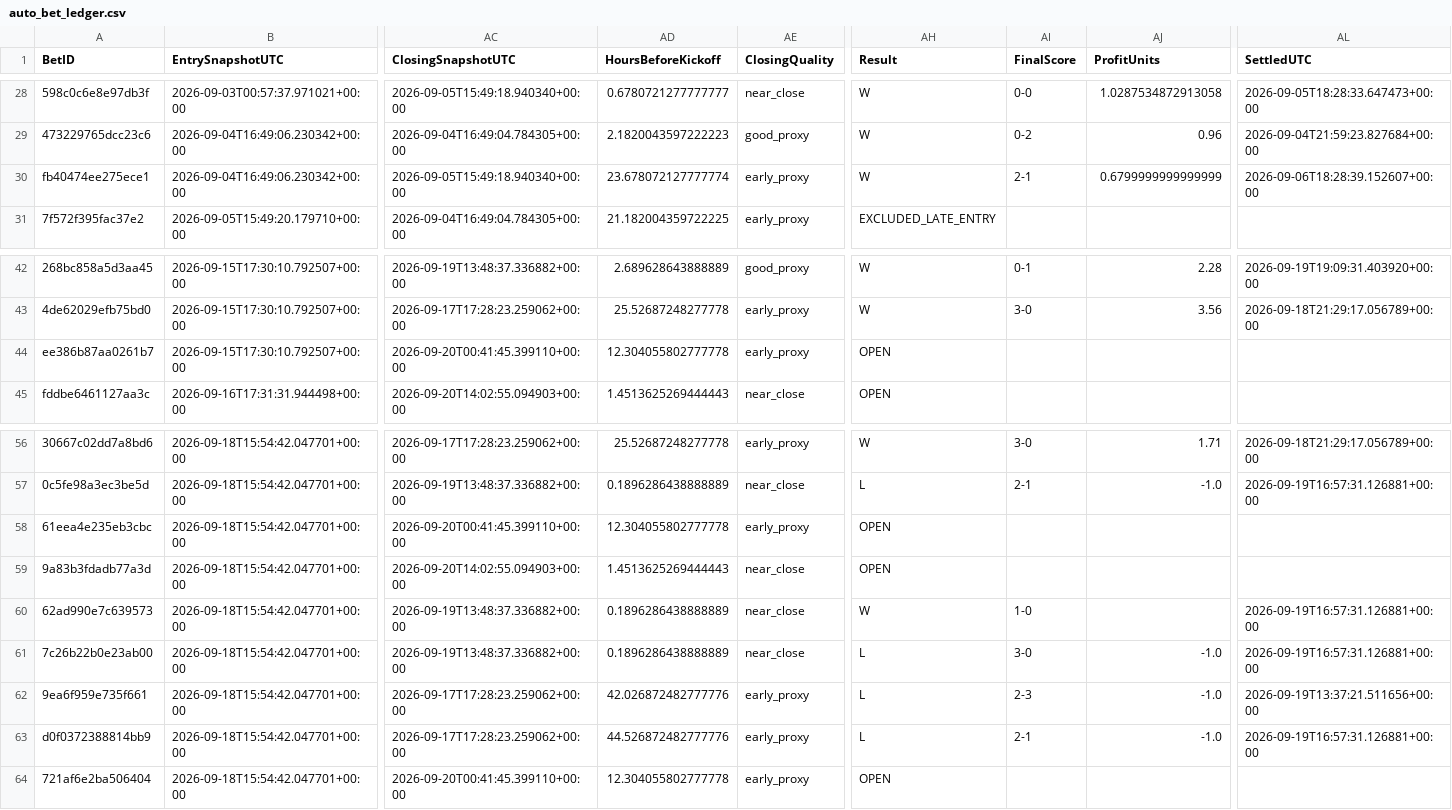
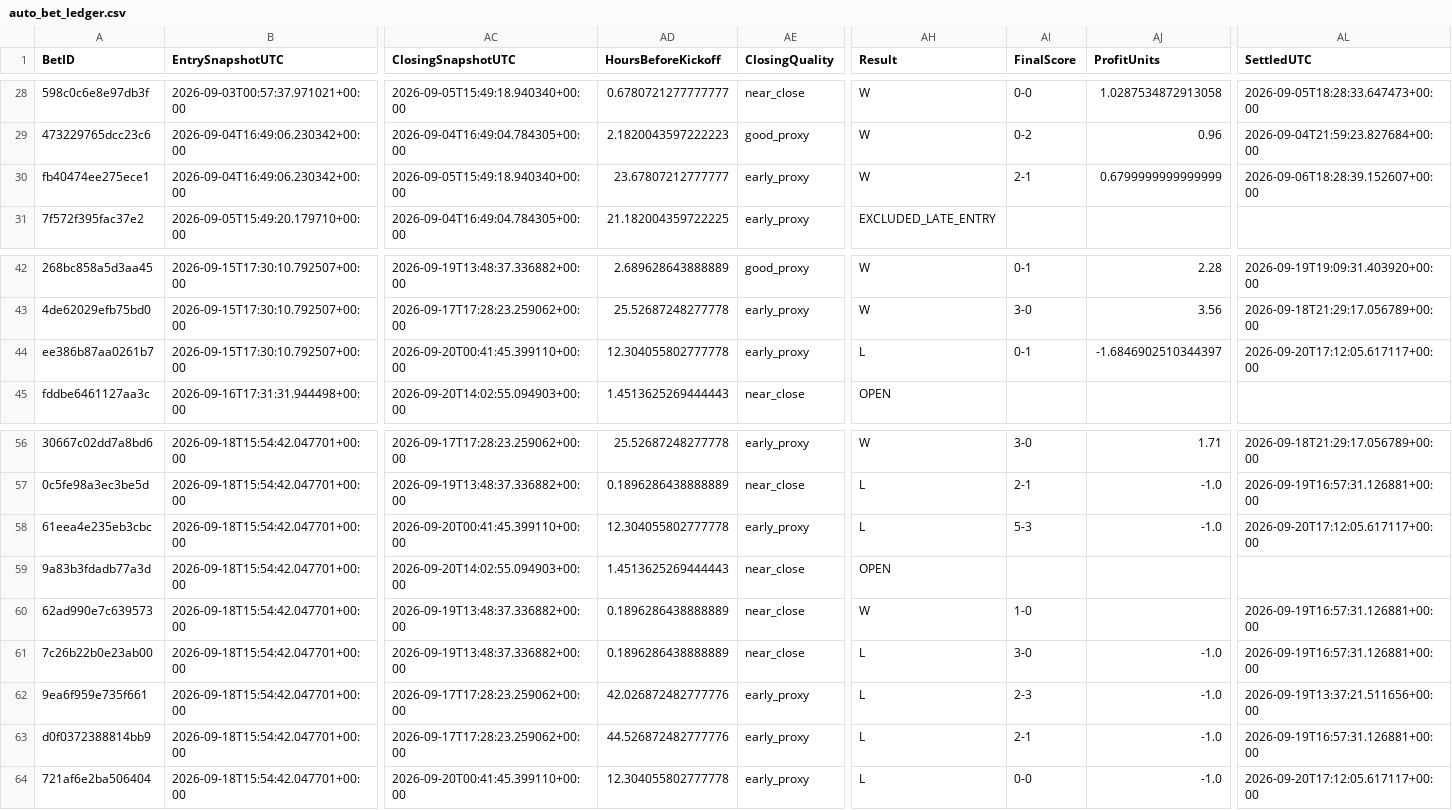
Before and after one commit to mkcesc1988/epl-prediction-engine, a CSV file: data/history/auto_bet_ledger.csv, drawn as a sheet; only a part is shown, gaps mark what is left out; the diff names each change by its address in the sheet, - before the commit and + after, or states it on an @@ line.

```diff
--- a/data/history/auto_bet_ledger.csv
+++ b/data/history/auto_bet_ledger.csv
-AD30 (HoursBeforeKickoff): 23.678072127777774
+AD30 (HoursBeforeKickoff): 23.67807212777777
-AH44 (Result): OPEN
+AH44 (Result): L
-AI44 (FinalScore): (empty)
+AI44 (FinalScore): 0-1
-AJ44 (ProfitUnits): (empty)
+AJ44 (ProfitUnits): -1.6846902510344397
-AL44 (SettledUTC): (empty)
+AL44 (SettledUTC): 2026-09-20T17:12:05.617117+00:00
-AH58 (Result): OPEN
+AH58 (Result): L
-AI58 (FinalScore): (empty)
+AI58 (FinalScore): 5-3
-AJ58 (ProfitUnits): (empty)
+AJ58 (ProfitUnits): -1.0
-AL58 (SettledUTC): (empty)
+AL58 (SettledUTC): 2026-09-20T17:12:05.617117+00:00
-AH64 (Result): OPEN
+AH64 (Result): L
-AI64 (FinalScore): (empty)
+AI64 (FinalScore): 0-0
-AJ64 (ProfitUnits): (empty)
+AJ64 (ProfitUnits): -1.0
-AL64 (SettledUTC): (empty)
+AL64 (SettledUTC): 2026-09-20T17:12:05.617117+00:00
```
Also changed, not shown: data/history/bet_performance_summary.csv, data/history/settlement_audit_latest.csv, 2 other files.
